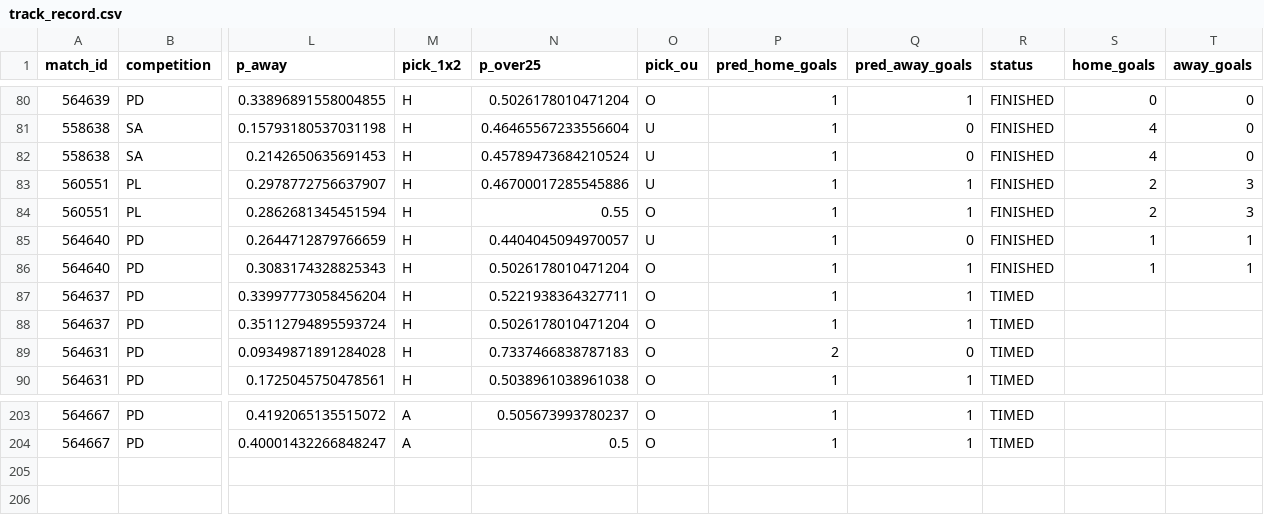
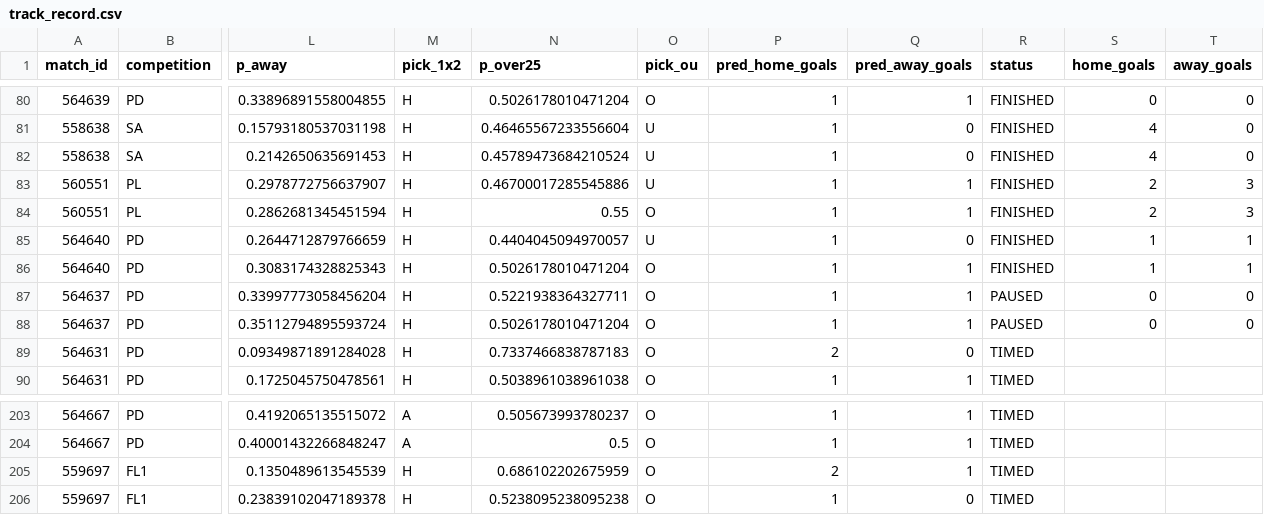
Before and after one commit to isaacruedabiota/FOOTBALL-PREDICTOR, a CSV file: track_record/track_record.csv, drawn as a sheet; only a part is shown, gaps mark what is left out; rows hold the shown columns only; the diff names each change by its address in the sheet, - before the commit and + after, or states it on an @@ line.

```diff
--- a/track_record/track_record.csv
+++ b/track_record/track_record.csv
-R87:R88 (status): TIMED
+R87:R88 (status): PAUSED
-S87:S88 (home_goals): (empty)
+S87:S88 (home_goals): 0
-T87:T88 (away_goals): (empty)
+T87:T88 (away_goals): 0
+row 205: 559697 | FL1 | 0.1350489613545539 | H | 0.686102202675959 | O | 2 | 1 | TIMED
+row 206: 559697 | FL1 | 0.23839102047189378 | H | 0.5238095238095238 | O | 1 | 0 | TIMED
```
Also changed, not shown: 1 other file.
